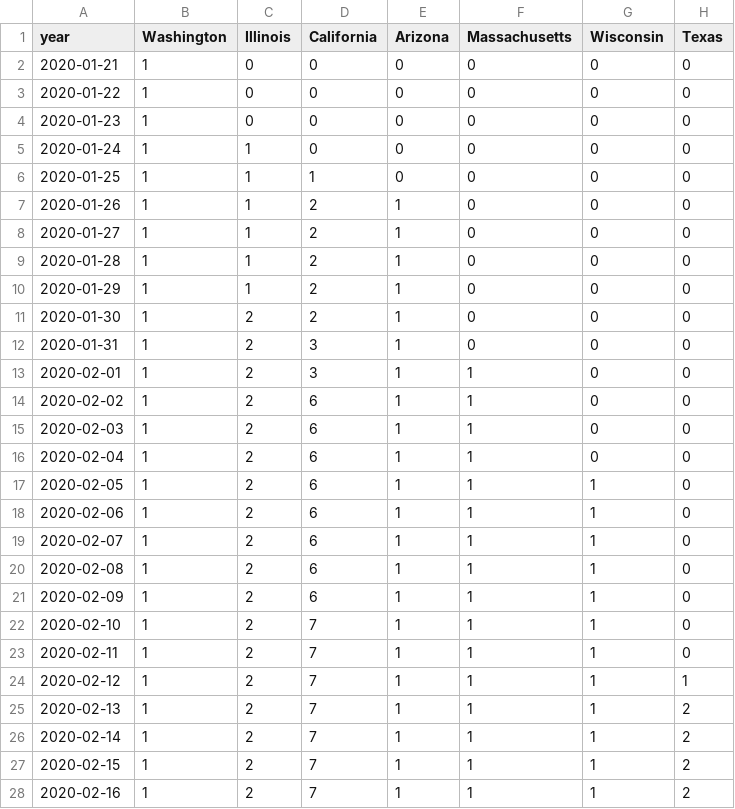
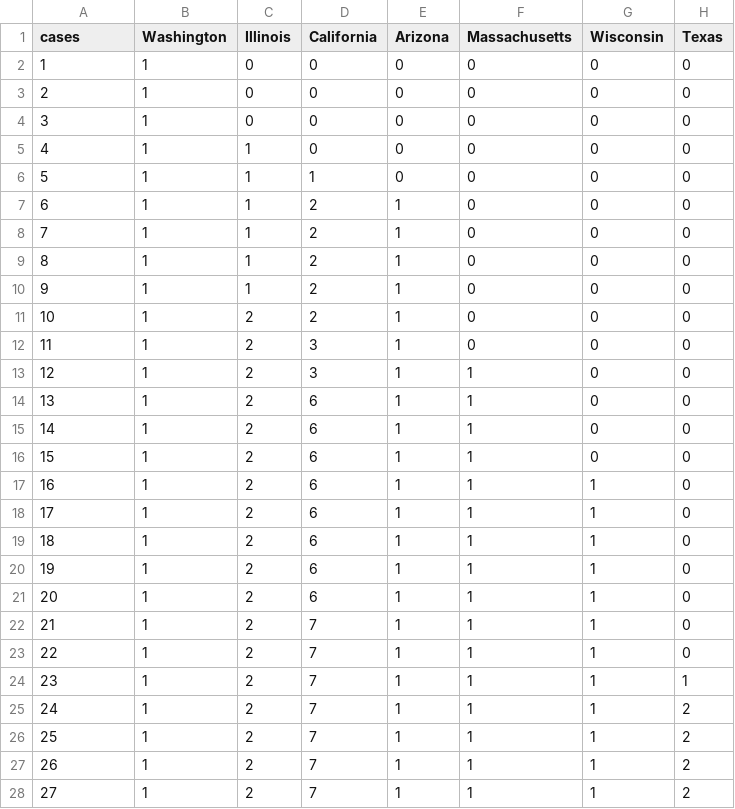
Before and after one commit to mattjgally/corona, a CSV file: organized_data.csv, drawn as a sheet; only a part is shown; the diff covers the shown part only; the diff names each change by its address in the sheet, - before the commit and + after, or states it on an @@ line.

```diff
--- a/organized_data.csv
+++ b/organized_data.csv
-A1: year
+A1: cases
-A2 (cases): 2020-01-21
+A2 (cases): 1
-A3 (cases): 2020-01-22
+A3 (cases): 2
-A4 (cases): 2020-01-23
+A4 (cases): 3
-A5 (cases): 2020-01-24
+A5 (cases): 4
-A6 (cases): 2020-01-25
+A6 (cases): 5
-A7 (cases): 2020-01-26
+A7 (cases): 6
-A8 (cases): 2020-01-27
+A8 (cases): 7
-A9 (cases): 2020-01-28
+A9 (cases): 8
-A10 (cases): 2020-01-29
+A10 (cases): 9
-A11 (cases): 2020-01-30
+A11 (cases): 10
-A12 (cases): 2020-01-31
+A12 (cases): 11
-A13 (cases): 2020-02-01
+A13 (cases): 12
-A14 (cases): 2020-02-02
+A14 (cases): 13
-A15 (cases): 2020-02-03
+A15 (cases): 14
-A16 (cases): 2020-02-04
+A16 (cases): 15
-A17 (cases): 2020-02-05
+A17 (cases): 16
-A18 (cases): 2020-02-06
+A18 (cases): 17
-A19 (cases): 2020-02-07
+A19 (cases): 18
-A20 (cases): 2020-02-08
+A20 (cases): 19
-A21 (cases): 2020-02-09
+A21 (cases): 20
-A22 (cases): 2020-02-10
+A22 (cases): 21
-A23 (cases): 2020-02-11
+A23 (cases): 22
-A24 (cases): 2020-02-12
+A24 (cases): 23
-A25 (cases): 2020-02-13
+A25 (cases): 24
-A26 (cases): 2020-02-14
+A26 (cases): 25
-A27 (cases): 2020-02-15
+A27 (cases): 26
-A28 (cases): 2020-02-16
+A28 (cases): 27
```
Also changed, not shown: 41 edited cells elsewhere in this file, 1 other file.
